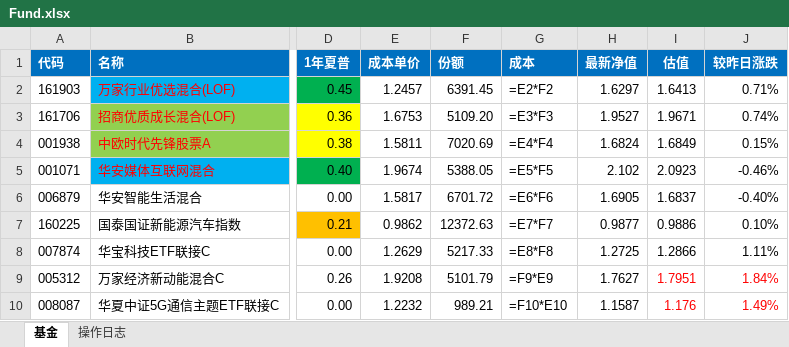
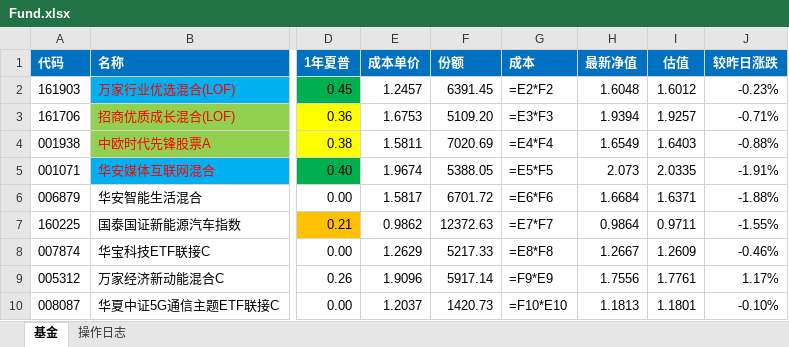
Before and after one commit to zanpen2000/my_fund, an Excel workbook: Fund.xlsx, sheet 基金, drawn as a sheet; only a part is shown, gaps mark what is left out; values as stored, in another font and other column widths than the file's, no borders; formulas without a stored value are shown as written; conditional formats not drawn; the diff covers the shown part only; the diff names each change by its address in the sheet, - before the commit and + after, or states it on an @@ line.

```diff
--- a/Fund.xlsx (sheet 基金)
+++ b/Fund.xlsx (sheet 基金)
-H2 (最新净值): 1.6297
+H2 (最新净值): 1.6048
-I2 (估值): 1.6413
+I2 (估值): 1.6012
-J2 (较昨日涨跌): 0.71%
+J2 (较昨日涨跌): -0.23%
-H3 (最新净值): 1.9527
+H3 (最新净值): 1.9394
-I3 (估值): 1.9671
+I3 (估值): 1.9257
-J3 (较昨日涨跌): 0.74%
+J3 (较昨日涨跌): -0.71%
-H4 (最新净值): 1.6824
+H4 (最新净值): 1.6549
-I4 (估值): 1.6849
+I4 (估值): 1.6403
-J4 (较昨日涨跌): 0.15%
+J4 (较昨日涨跌): -0.88%
-H5 (最新净值): 2.102
+H5 (最新净值): 2.073
-I5 (估值): 2.0923
+I5 (估值): 2.0335
-J5 (较昨日涨跌): -0.46%
+J5 (较昨日涨跌): -1.91%
-H6 (最新净值): 1.6905
+H6 (最新净值): 1.6684
-I6 (估值): 1.6837
+I6 (估值): 1.6371
-J6 (较昨日涨跌): -0.40%
+J6 (较昨日涨跌): -1.88%
-H7 (最新净值): 0.9877
+H7 (最新净值): 0.9864
-I7 (估值): 0.9886
+I7 (估值): 0.9711
-J7 (较昨日涨跌): 0.10%
+J7 (较昨日涨跌): -1.55%
-H8 (最新净值): 1.2725
+H8 (最新净值): 1.2667
-I8 (估值): 1.2866
+I8 (估值): 1.2609
-J8 (较昨日涨跌): 1.11%
+J8 (较昨日涨跌): -0.46%
-E9 (成本单价): 1.9208
+E9 (成本单价): 1.9096
-F9 (份额): 5101.79
+F9 (份额): 5917.14
-H9 (最新净值): 1.7627
+H9 (最新净值): 1.7556
-I9 (估值): 1.7951
+I9 (估值): 1.7761
-I9:J10 text colour: #FF0000
+I9:J10 text colour: black
-J9 (较昨日涨跌): 1.84%
+J9 (较昨日涨跌): 1.17%
-E10 (成本单价): 1.2232
+E10 (成本单价): 1.2037
-F10 (份额): 989.21
+F10 (份额): 1420.73
-H10 (最新净值): 1.1587
+H10 (最新净值): 1.1813
-I10 (估值): 1.176
+I10 (估值): 1.1801
-J10 (较昨日涨跌): 1.49%
+J10 (较昨日涨跌): -0.10%
```
Also changed, not shown: 45 edited cells and cell formats elsewhere in this sheet, 4 other files.
